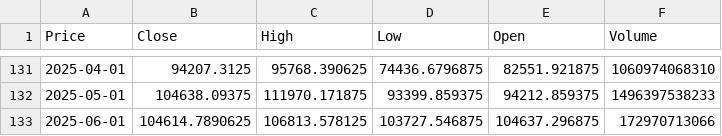
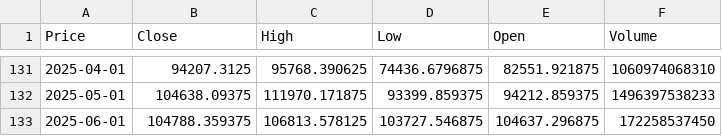
Before and after one commit to Carterasdebolsa/DescargaBTC, a CSV file: btc_data_monthly.csv, drawn as a sheet; only a part is shown, gaps mark what is left out; the diff names each change by its address in the sheet, - before the commit and + after, or states it on an @@ line.

Commit message:
Update BTC data monthly

```diff
--- a/btc_data_monthly.csv
+++ b/btc_data_monthly.csv
-B133 (Close): 104614.7890625
+B133 (Close): 104788.359375
-F133 (Volume): 172970713066
+F133 (Volume): 172258537450
```
